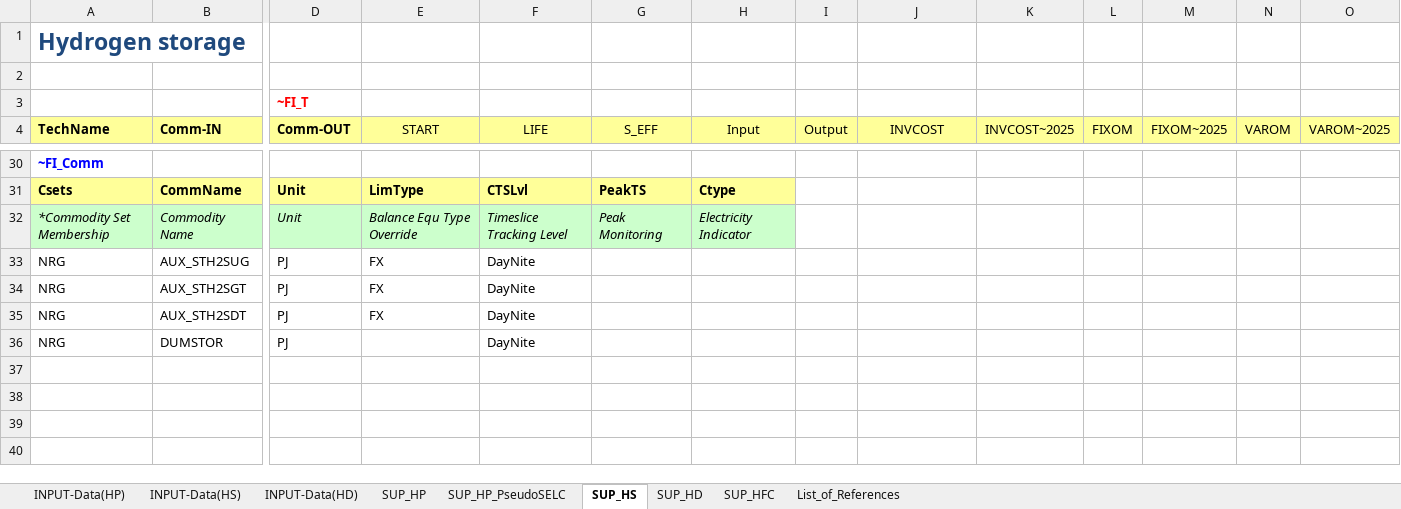
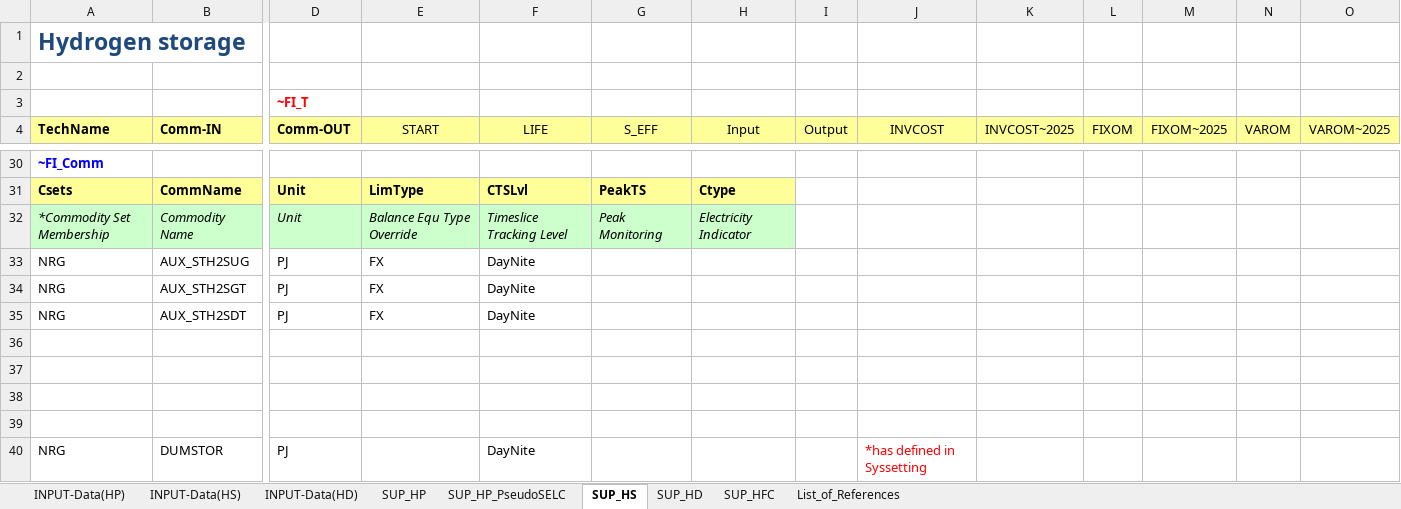
Before and after one commit to kanors-himanshu03/CAN_TIMES_v1, an Excel workbook: SubRES_TMPL/SubRES_15_TECHS_HYDROGEN.xlsx, sheet SUP_HS, drawn as a sheet; only a part is shown, gaps mark what is left out; values as stored, in another font and other column widths than the file's, no borders; addresses are those after the commit; rows hold the shown columns only; the diff names each change by its address in the sheet, - before the commit and + after, or states it on an @@ line.

```diff
--- a/SubRES_TMPL/SubRES_15_TECHS_HYDROGEN.xlsx (sheet SUP_HS)
+++ b/SubRES_TMPL/SubRES_15_TECHS_HYDROGEN.xlsx (sheet SUP_HS)
+row 36: (empty)
+row 37: (empty)
+row 38: (empty)
+row 39: (empty)
-J40 (INVCOST): (empty)
+J40 (INVCOST): *has defined in Syssetting
```
Also changed, not shown: SubRES_TMPL/SubRES_14_TECHS_STORAGE.xlsx, vt_CANReg_AGR_V1p1.xlsx, 7 other files.
